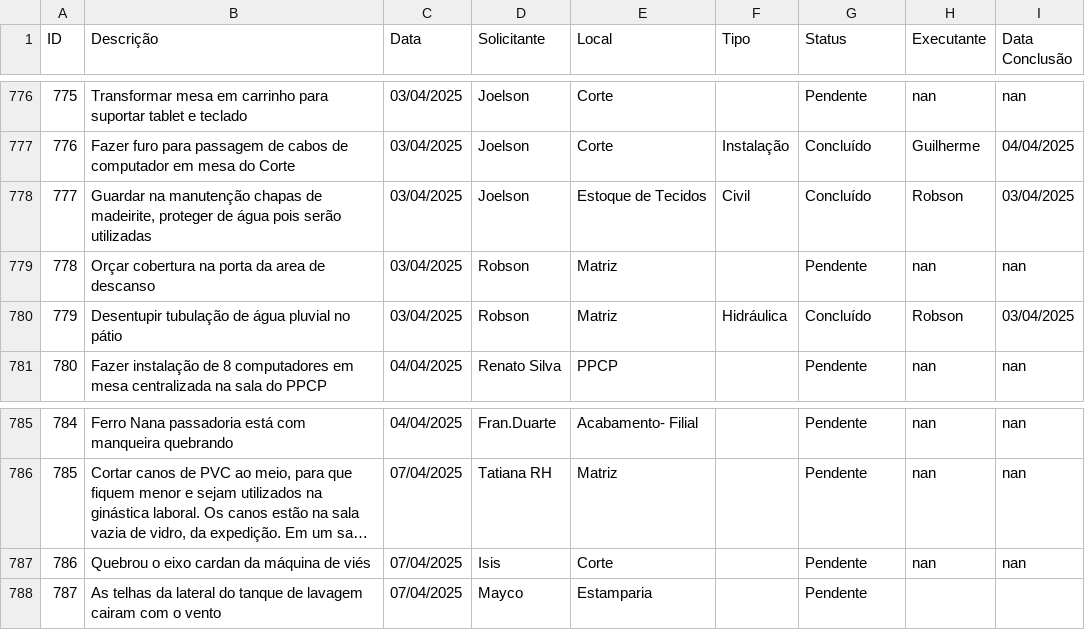
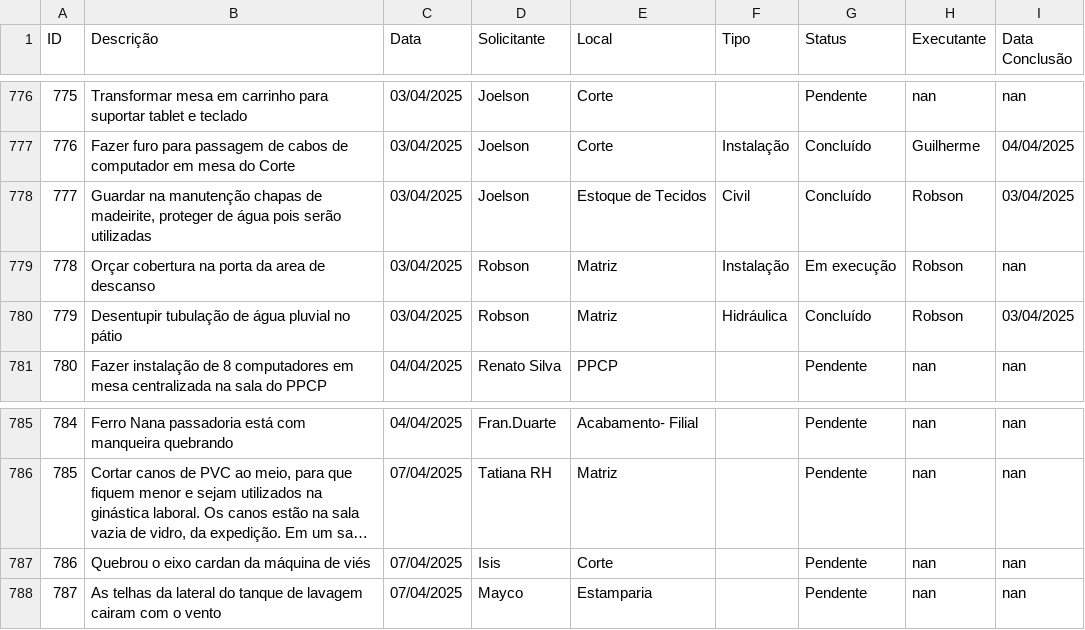
Before and after one commit to vilelarobson0971/os_manut, a CSV file: ordens_servico.csv, drawn as a sheet; only a part is shown, gaps mark what is left out; long unchanged cells end in …; the diff names each change by its address in the sheet, - before the commit and + after, or states it on an @@ line.

Commit message:
Atualização automática do sistema de OS

```diff
--- a/ordens_servico.csv
+++ b/ordens_servico.csv
-F779 (Tipo): (empty)
+F779 (Tipo): Instalação
-G779 (Status): Pendente
+G779 (Status): Em execução
-H779 (Executante): nan
+H779 (Executante): Robson
-H788 (Executante): (empty)
+H788 (Executante): nan
-I788 (Data Conclusão): (empty)
+I788 (Data Conclusão): nan
```
